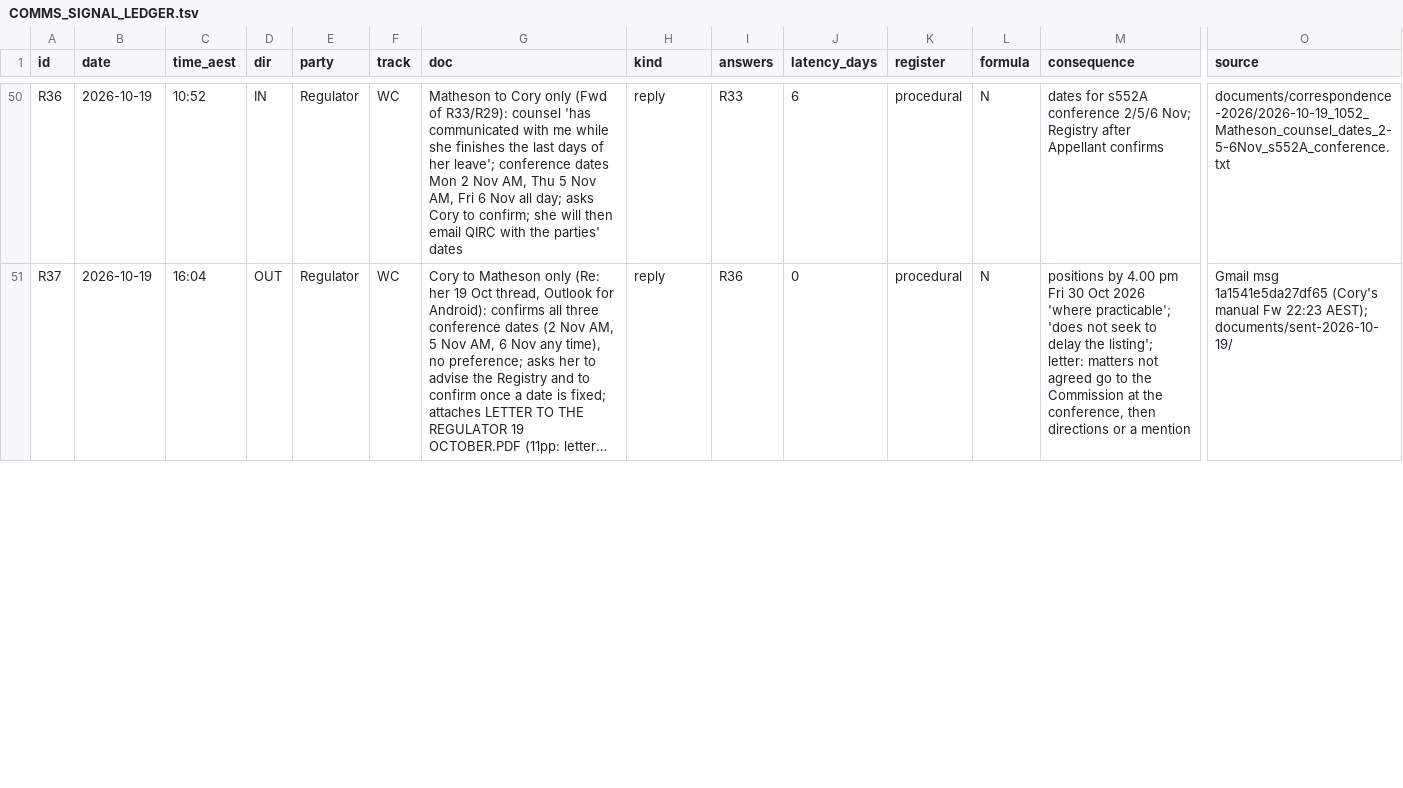
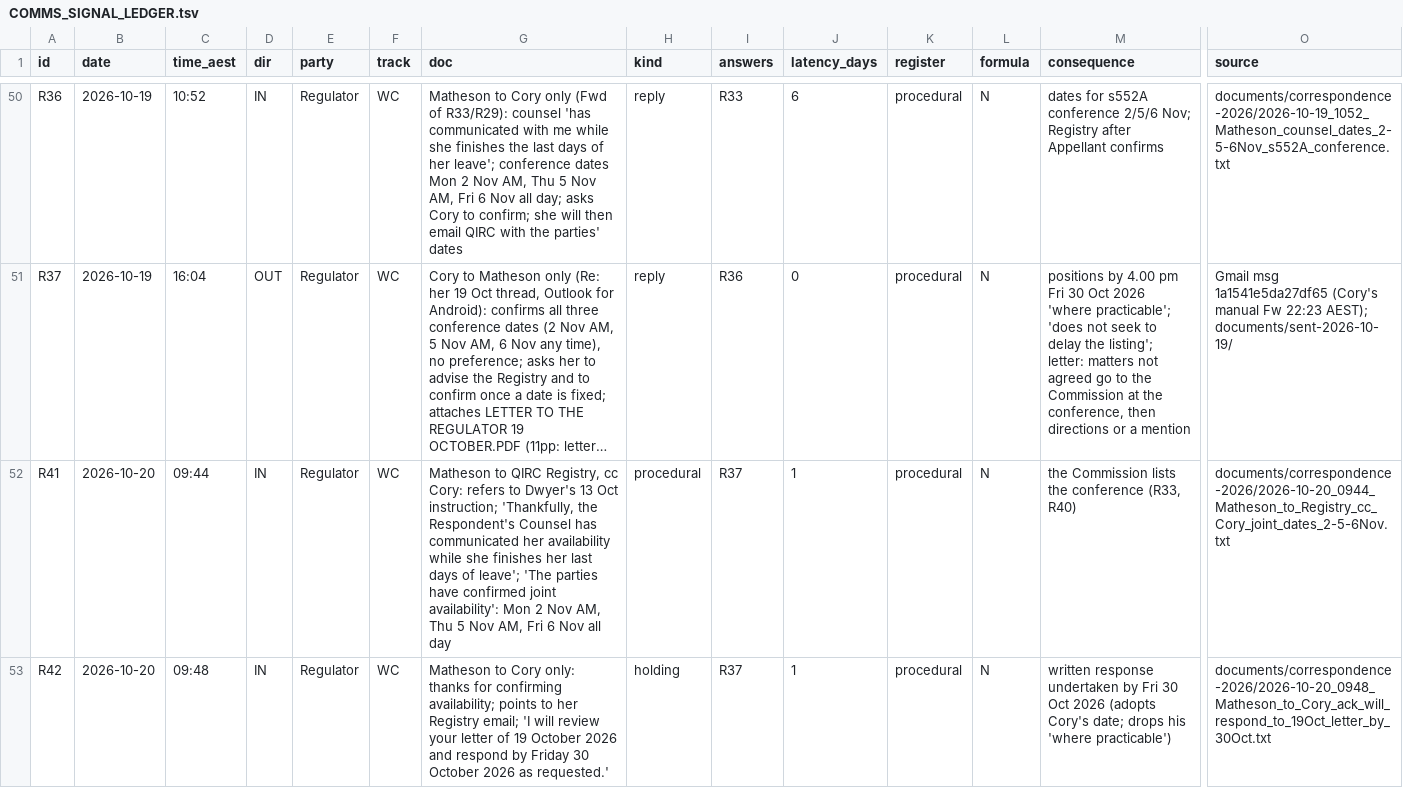
Before and after one commit to Cory789-byte/Personalproject, a TSV file: wc2024227/index/COMMS_SIGNAL_LEDGER.tsv, drawn as a sheet; only a part is shown, gaps mark what is left out; long unchanged cells end in …; rows hold the shown columns only; the diff covers the shown part only; the diff names each change by its address in the sheet, - before the commit and + after, or states it on an @@ line.

```diff
--- a/wc2024227/index/COMMS_SIGNAL_LEDGER.tsv
+++ b/wc2024227/index/COMMS_SIGNAL_LEDGER.tsv
+row 52: R41 | 2026-10-20 | 09:44 | IN | Regulator | WC | Matheson to QIRC Registry, cc Cory: refers to Dwyer's 13 Oct instruction; 'Thankfully, the Respondent's Counsel has communicated her availability while she finishes her last days of leave'; 'The parties have confirmed joint availability': Mon 2 Nov AM, Thu 5 Nov AM, Fri 6 Nov all day | procedural | R37 | 1 | procedural | N | the Commission lists the conference (R33, R40) | documents/correspondence-2026/2026-10-20_0944_Matheson_to_Registry_cc_Cory_joint_dates_2-5-6Nov.txt
+row 53: R42 | 2026-10-20 | 09:48 | IN | Regulator | WC | Matheson to Cory only: thanks for confirming availability; points to her Registry email; 'I will review your letter of 19 October 2026 and respond by Friday 30 October 2026 as requested.' | holding | R37 | 1 | procedural | N | written response undertaken by Fri 30 Oct 2026 (adopts Cory's date; drops his 'where practicable') | documents/correspondence-2026/2026-10-20_0948_Matheson_to_Cory_ack_will_respond_to_19Oct_letter_by_30Oct.txt
```
Also changed, not shown: 4 edited cells elsewhere in this file, wc2024227/index/MANIFEST.tsv, 5 other files.
